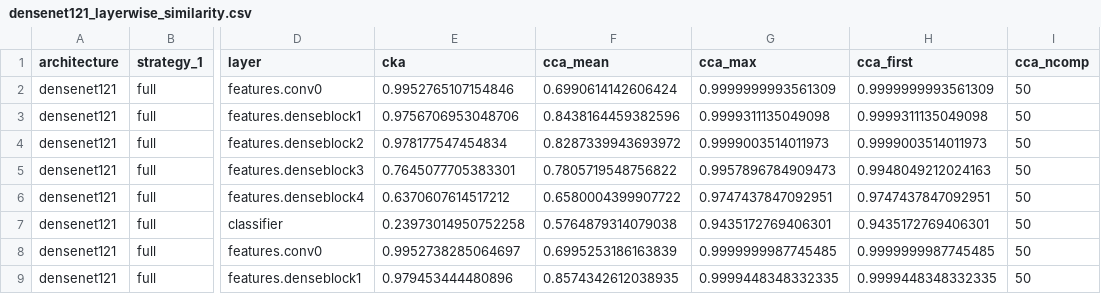
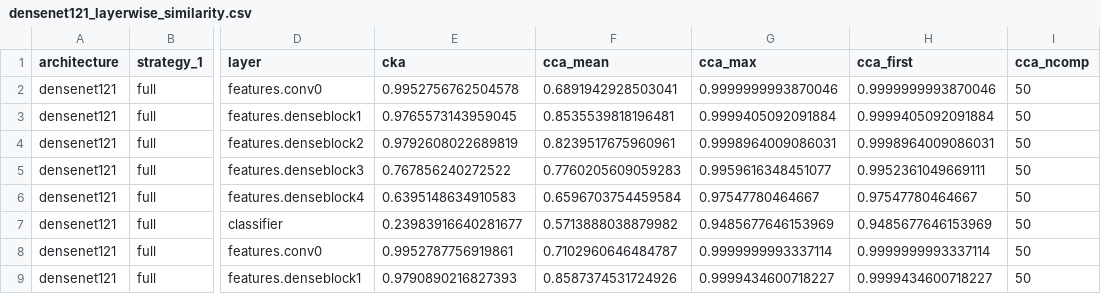
Before and after one commit to samhitamallavarapu-1/CS137Assignment2, a CSV file: my_cnn2/outputs/part3_analysis/densenet121/densenet121_layerwise_similarity.csv, drawn as a sheet; only a part is shown, gaps mark what is left out; the diff covers the shown part only; the diff names each change by its address in the sheet, - before the commit and + after, or states it on an @@ line.

```diff
--- a/my_cnn2/outputs/part3_analysis/densenet121/densenet121_layerwise_similarity.csv
+++ b/my_cnn2/outputs/part3_analysis/densenet121/densenet121_layerwise_similarity.csv
-E2 (cka): 0.9952765107154846
+E2 (cka): 0.9952756762504578
-F2 (cca_mean): 0.6990614142606424
+F2 (cca_mean): 0.6891942928503041
-G2 (cca_max): 0.9999999993561309
+G2 (cca_max): 0.9999999993870046
-H2 (cca_first): 0.9999999993561309
+H2 (cca_first): 0.9999999993870046
-E3 (cka): 0.9756706953048706
+E3 (cka): 0.9765573143959045
-F3 (cca_mean): 0.8438164459382596
+F3 (cca_mean): 0.8535539818196481
-G3 (cca_max): 0.9999311135049098
+G3 (cca_max): 0.9999405092091884
-H3 (cca_first): 0.9999311135049098
+H3 (cca_first): 0.9999405092091884
-E4 (cka): 0.978177547454834
+E4 (cka): 0.9792608022689819
-F4 (cca_mean): 0.8287339943693972
+F4 (cca_mean): 0.8239517675960961
-G4 (cca_max): 0.9999003514011973
+G4 (cca_max): 0.9998964009086031
-H4 (cca_first): 0.9999003514011973
+H4 (cca_first): 0.9998964009086031
-E5 (cka): 0.7645077705383301
+E5 (cka): 0.767856240272522
-F5 (cca_mean): 0.7805719548756822
+F5 (cca_mean): 0.7760205609059283
-G5 (cca_max): 0.9957896784909473
+G5 (cca_max): 0.9959616348451077
-H5 (cca_first): 0.9948049212024163
+H5 (cca_first): 0.9952361049669111
-E6 (cka): 0.6370607614517212
+E6 (cka): 0.6395148634910583
-F6 (cca_mean): 0.6580004399907722
+F6 (cca_mean): 0.6596703754459584
-G6 (cca_max): 0.9747437847092951
+G6 (cca_max): 0.97547780464667
-H6 (cca_first): 0.9747437847092951
+H6 (cca_first): 0.97547780464667
-E7 (cka): 0.23973014950752258
+E7 (cka): 0.23983916640281677
-F7 (cca_mean): 0.5764879314079038
+F7 (cca_mean): 0.5713888038879982
-G7 (cca_max): 0.9435172769406301
+G7 (cca_max): 0.9485677646153969
-H7 (cca_first): 0.9435172769406301
+H7 (cca_first): 0.9485677646153969
-E8 (cka): 0.9952738285064697
+E8 (cka): 0.9952787756919861
-F8 (cca_mean): 0.6995253186163839
+F8 (cca_mean): 0.7102960646484787
-G8 (cca_max): 0.9999999987745485
+G8 (cca_max): 0.9999999993337114
-H8 (cca_first): 0.9999999987745485
+H8 (cca_first): 0.9999999993337114
-E9 (cka): 0.979453444480896
+E9 (cka): 0.9790890216827393
-F9 (cca_mean): 0.8574342612038935
+F9 (cca_mean): 0.8587374531724926
-G9 (cca_max): 0.9999448348332335
+G9 (cca_max): 0.9999434600718227
-H9 (cca_first): 0.9999448348332335
+H9 (cca_first): 0.9999434600718227
```
Also changed, not shown: 111 edited cells elsewhere in this file, my_cnn2/outputs/part3_analysis/densenet121/densenet121_summary_similarity.csv, my_cnn2/outputs/part3_analysis/resnet152/resnet152_layerwise_similarity.csv, 46 other files.
